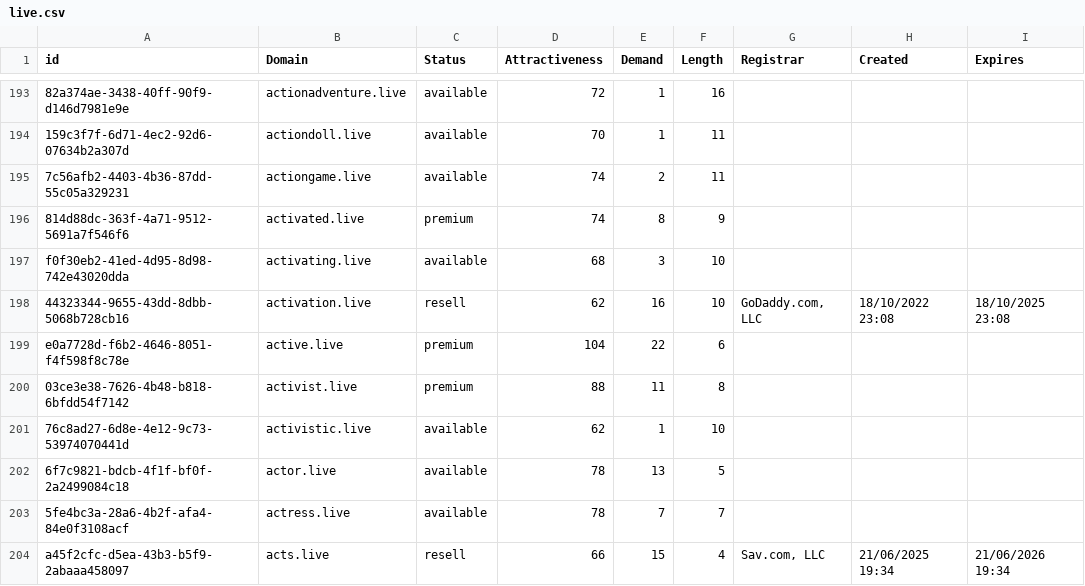
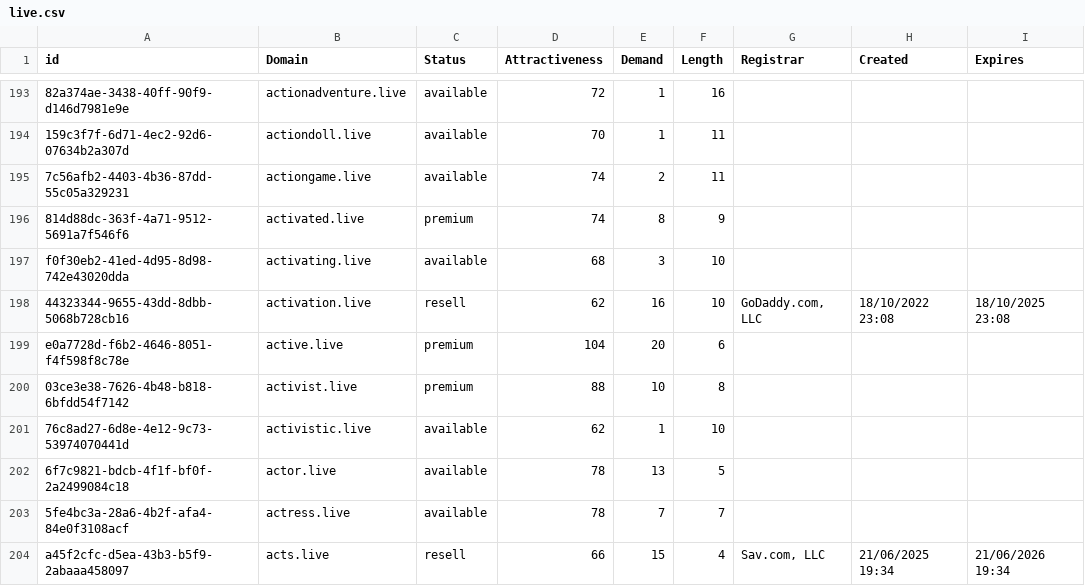
Before and after one commit to UniqueDomains/live-oneword-domains, a CSV file: live.csv, drawn as a sheet; only a part is shown, gaps mark what is left out; the diff covers the shown part only.

```diff
--- a/live.csv
+++ b/live.csv
@@ -198,4 +198,4 @@ f0f30eb2-41ed-4d95-8d98-742e43020dda,activating.live,available,68,3,10,,,
 44323344-9655-43dd-8dbb-5068b728cb16,activation.live,resell,62,16,10,"GoDaddy.com, LLC",18/10/2022 23:08,18/10/2025 23:08
-e0a7728d-f6b2-4646-8051-f4f598f8c78e,active.live,premium,104,22,6,,,
-03ce3e38-7626-4b48-b818-6bfdd54f7142,activist.live,premium,88,11,8,,,
+e0a7728d-f6b2-4646-8051-f4f598f8c78e,active.live,premium,104,20,6,,,
+03ce3e38-7626-4b48-b818-6bfdd54f7142,activist.live,premium,88,10,8,,,
 76c8ad27-6d8e-4e12-9c73-53974070441d,activistic.live,available,62,1,10,,,
```
Also changed, not shown: 4 added rows, 5 removed rows and 47 edited cells elsewhere in this file, 2 other files.
